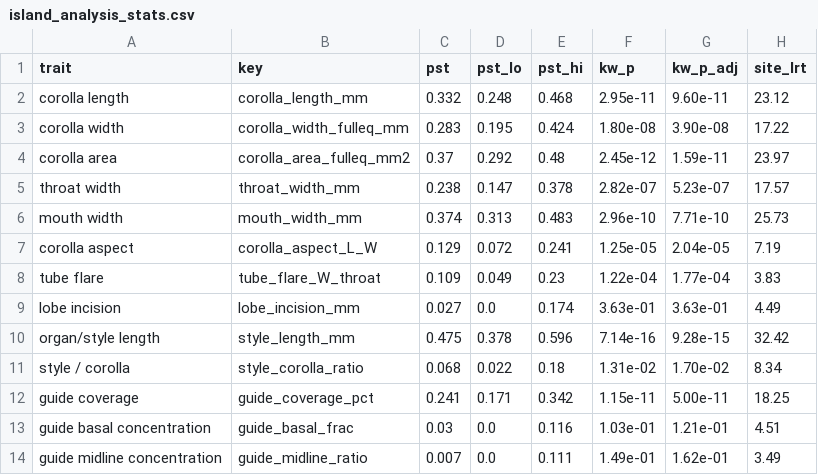
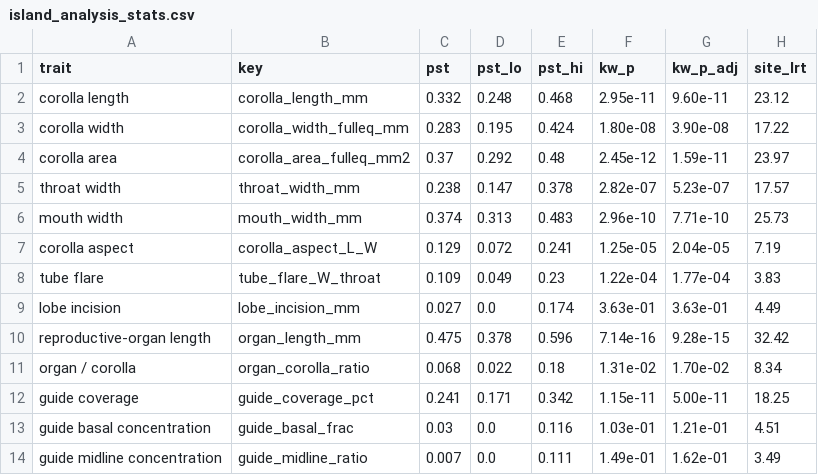
Before and after one commit to zuizui0223/shimahotarubukuro, a CSV file: results_shimask_all/island_analysis_stats.csv, drawn as a sheet; only a part is shown; the diff names each change by its address in the sheet, - before the commit and + after, or states it on an @@ line.

```diff
--- a/results_shimask_all/island_analysis_stats.csv
+++ b/results_shimask_all/island_analysis_stats.csv
-A10 (trait): organ/style length
+A10 (trait): reproductive-organ length
-B10 (key): style_length_mm
+B10 (key): organ_length_mm
-A11 (trait): style / corolla
+A11 (trait): organ / corolla
-B11 (key): style_corolla_ratio
+B11 (key): organ_corolla_ratio
```
Also changed, not shown: results_shimask_all/corolla_traits_final.csv, results_shimask_all/guide_traits.csv, 6 other files.
